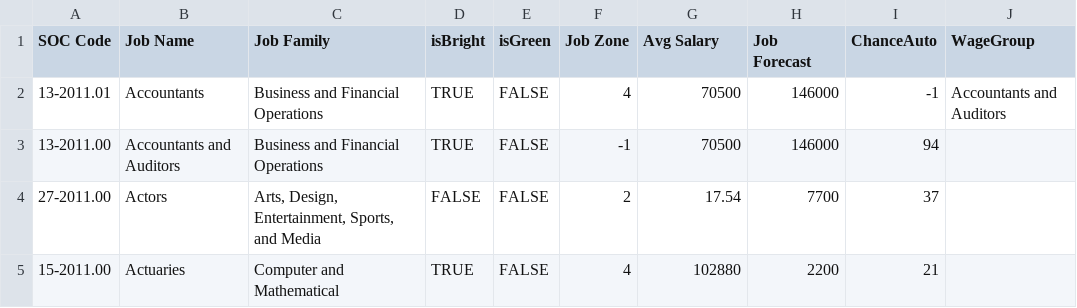
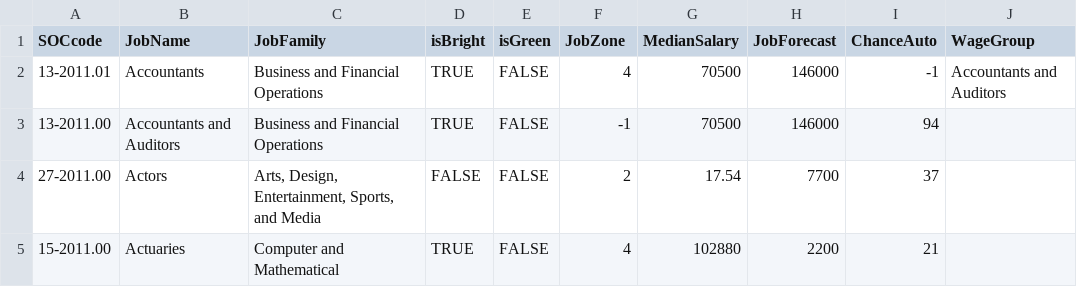
Before and after one commit to adamkq/onet-dataviz, a CSV file: jobData copy.csv, drawn as a sheet; only a part is shown.

Commit message:
Added plotting. Added exception handling to onet_scrape.py. Still to do: fix non-values for ChanceAuto, find summary data, write tests.

```diff
--- a/jobData copy.csv
+++ b/jobData copy.csv
@@ -1,2 +1,2 @@
-SOC Code,Job Name,Job Family,isBright,isGreen,Job Zone,Avg Salary,Job Forecast,ChanceAuto,WageGroup
+SOCcode,JobName,JobFamily,isBright,isGreen,JobZone,MedianSalary,JobForecast,ChanceAuto,WageGroup
 13-2011.01,Accountants,Business and Financial Operations,TRUE,FALSE,4,70500,146000,-1,Accountants and Auditors
```
Also changed, not shown: jobData.csv, 4 other files.
